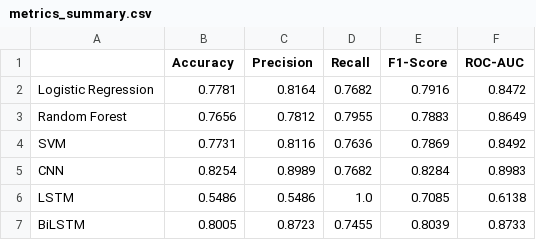
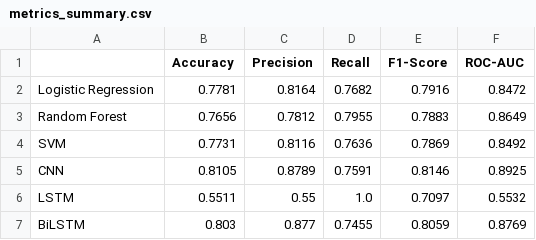
Before and after one commit to sheikhshariarnehal/Alzheimers-Disease-Using-Peptide-Sequences-with-Machine-Learning, a CSV file: results/metrics_summary.csv, drawn as a sheet.

Commit message:
feat: update model results, evaluation figures, and FYDP draft report

```diff
--- a/results/metrics_summary.csv
+++ b/results/metrics_summary.csv
@@ -4,4 +4,4 @@ Random Forest,0.7656,0.7812,0.7955,0.7883,0.8649
 SVM,0.7731,0.8116,0.7636,0.7869,0.8492
-CNN,0.8254,0.8989,0.7682,0.8284,0.8983
-LSTM,0.5486,0.5486,1.0,0.7085,0.6138
-BiLSTM,0.8005,0.8723,0.7455,0.8039,0.8733
+CNN,0.8105,0.8789,0.7591,0.8146,0.8925
+LSTM,0.5511,0.55,1.0,0.7097,0.5532
+BiLSTM,0.803,0.877,0.7455,0.8059,0.8769
```
Also changed, not shown: 38 other files.
